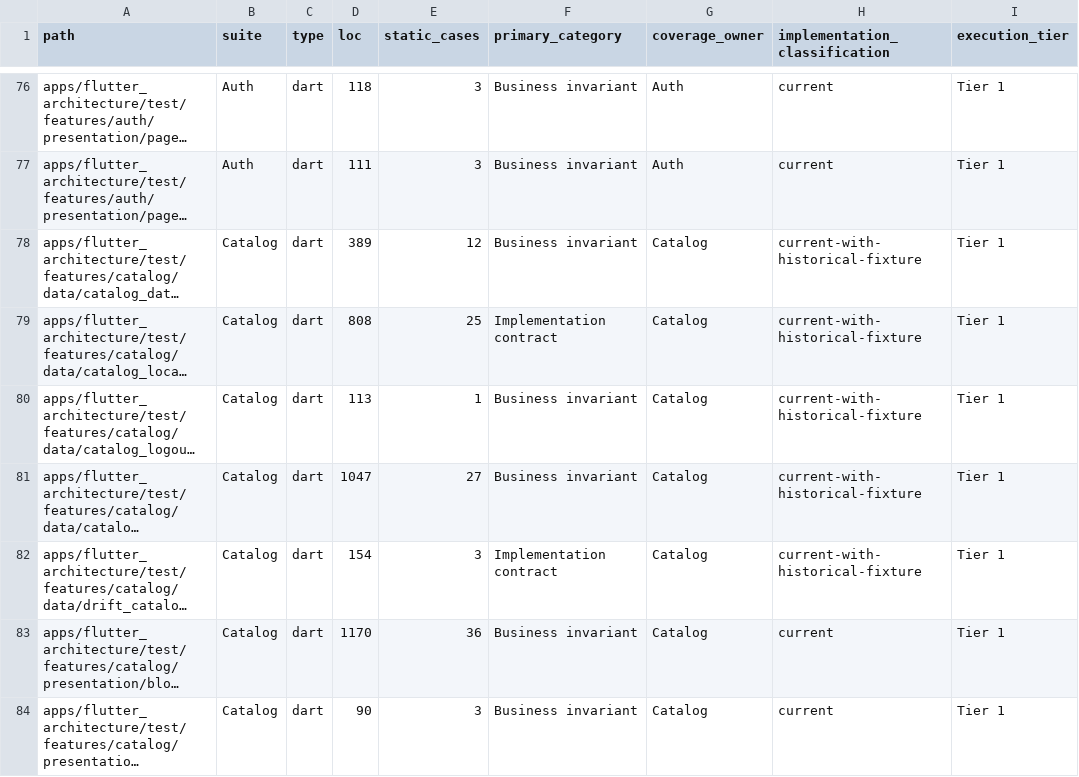
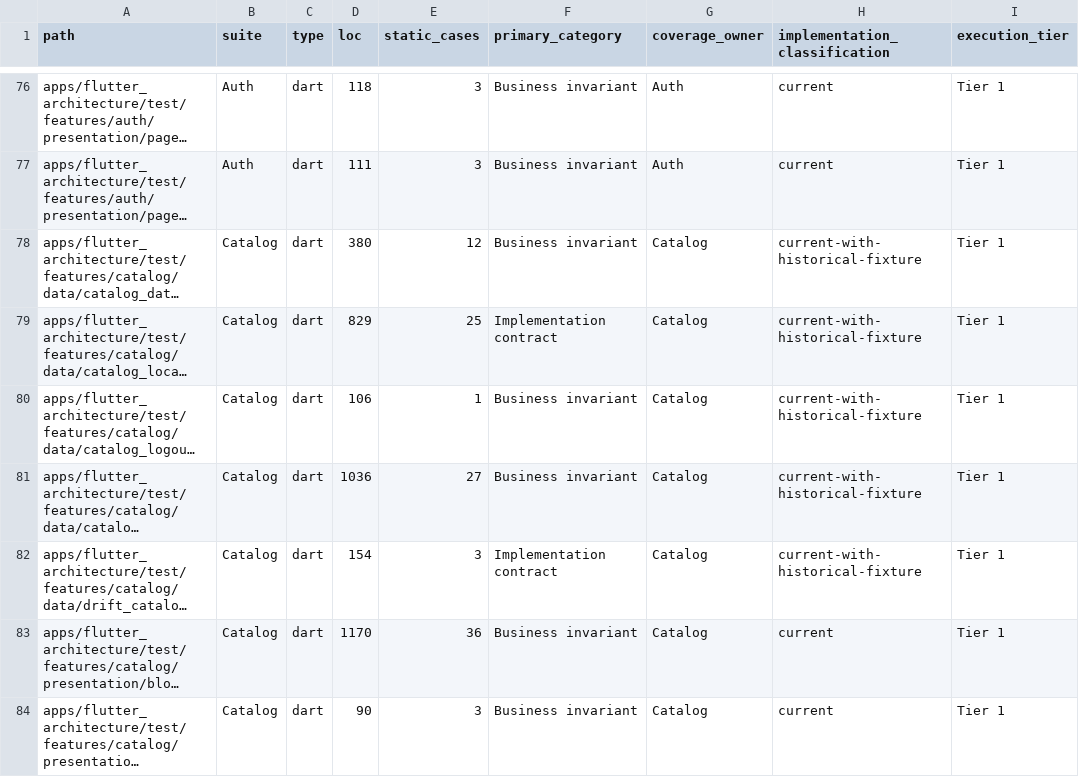
Before and after one commit to MagicalWater/flutter_architecture, a CSV file: docs/audits/milestone_30/30-2_test_inventory.csv, drawn as a sheet; only a part is shown, gaps mark what is left out; long unchanged cells end in …; the diff names each change by its address in the sheet, - before the commit and + after, or states it on an @@ line.

Commit message:
test(catalog): 收斂Catalog跨層coverage與Drift路徑

```diff
--- a/docs/audits/milestone_30/30-2_test_inventory.csv
+++ b/docs/audits/milestone_30/30-2_test_inventory.csv
-D78 (loc): 389
+D78 (loc): 380
-D79 (loc): 808
+D79 (loc): 829
-D80 (loc): 113
+D80 (loc): 106
-D81 (loc): 1047
+D81 (loc): 1036
```
Also changed, not shown: 7 other files.
